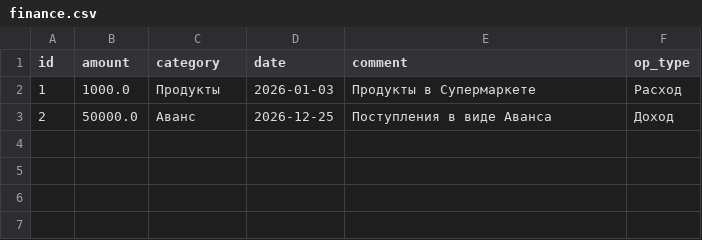
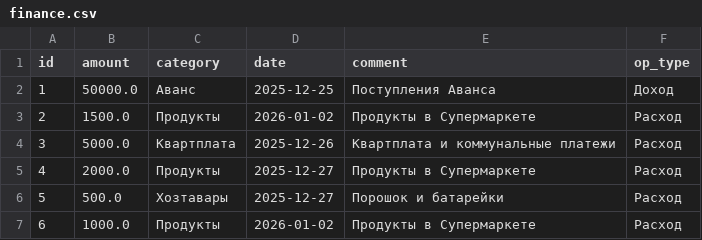
Before and after one commit to AlexBo108/emptiness, a CSV file: data/finance.csv, drawn as a sheet.

```diff
--- a/data/finance.csv
+++ b/data/finance.csv
@@ -1,3 +1,7 @@
 id,amount,category,date,comment,op_type
-1,1000.0,Продукты,2026-01-03,Продукты в Супермаркете,Расход
-2,50000.0,Аванс,2026-12-25,Поступления в виде Аванса,Доход
+1,50000.0,Аванс,2025-12-25,Поступления Аванса,Доход
+2,1500.0,Продукты,2026-01-02,Продукты в Супермаркете,Расход
+3,5000.0,Квартплата,2025-12-26,Квартплата и коммунальные платежи,Расход
+4,2000.0,Продукты,2025-12-27,Продукты в Супермаркете,Расход
+5,500.0,Хозтавары,2025-12-27,Порошок и батарейки,Расход
+6,1000.0,Продукты,2026-01-02,Продукты в Супермаркете,Расход
```
Also changed, not shown: 7 other files.
